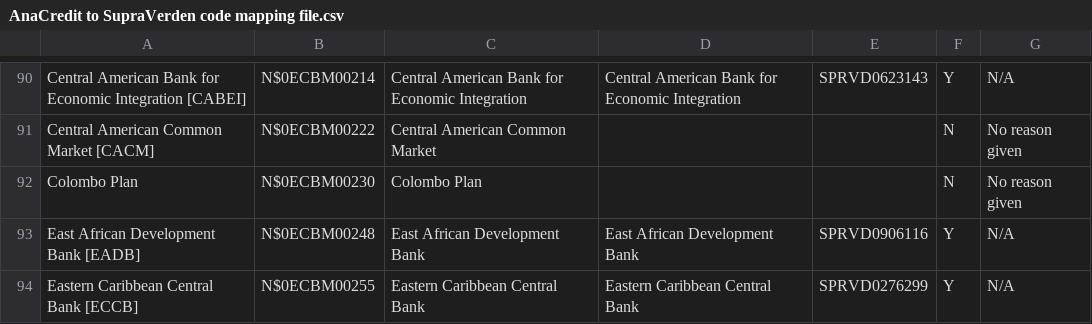
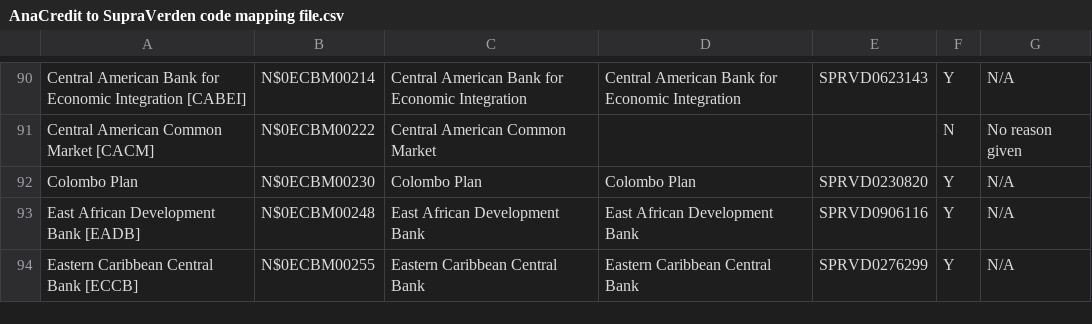
Before and after one commit to confirmordeny/supraverden, a CSV file: data/ECB data/AnaCredit to SupraVerden code mapping file.csv, drawn as a sheet; only a part is shown, gaps mark what is left out.

Commit message:
added Colombo Plan entities

```diff
--- a/data/ECB data/AnaCredit to SupraVerden code mapping file.csv
+++ b/data/ECB data/AnaCredit to SupraVerden code mapping file.csv
@@ -91,3 +91,3 @@ Central American Bank for Economic Integration [CABEI],N$0ECBM00214,Central Amer
 Central American Common Market  [CACM],N$0ECBM00222,Central American Common Market,,,N,No reason given
-Colombo Plan,N$0ECBM00230,Colombo Plan,,,N,No reason given
+Colombo Plan,N$0ECBM00230,Colombo Plan,Colombo Plan,SPRVD0230820,Y,N/A
 East African Development Bank [EADB],N$0ECBM00248,East African Development Bank,East African Development Bank,SPRVD0906116,Y,N/A
```
Also changed, not shown: 1 other file.
